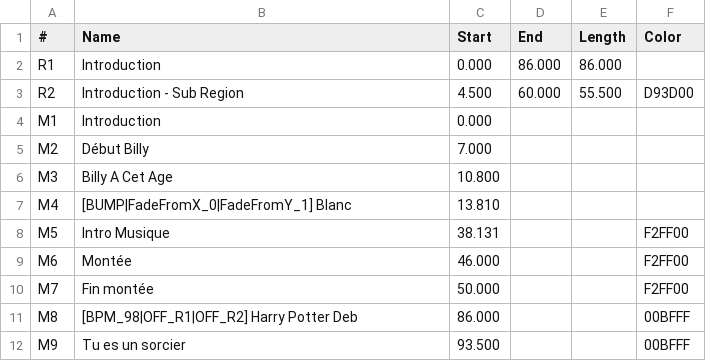
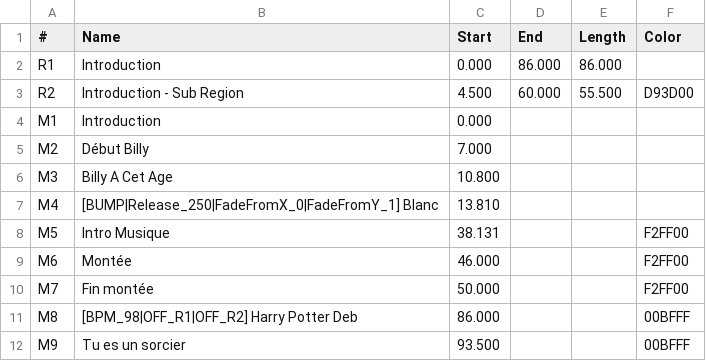
Before and after one commit to mokabyls/reaper2ma, a CSV file: demo/test-billy-markers-without-mp3_regions_markers.csv, drawn as a sheet.

```diff
--- a/demo/test-billy-markers-without-mp3_regions_markers.csv
+++ b/demo/test-billy-markers-without-mp3_regions_markers.csv
@@ -6,3 +6,3 @@ M2,Début Billy,7.000,,,
 M3,Billy A Cet Age,10.800,,,
-M4,[BUMP|FadeFromX_0|FadeFromY_1] Blanc,13.810,,,
+M4,[BUMP|Release_250|FadeFromX_0|FadeFromY_1] Blanc,13.810,,,
 M5,Intro Musique,38.131,,,F2FF00
```
Also changed, not shown: 18 other files.
